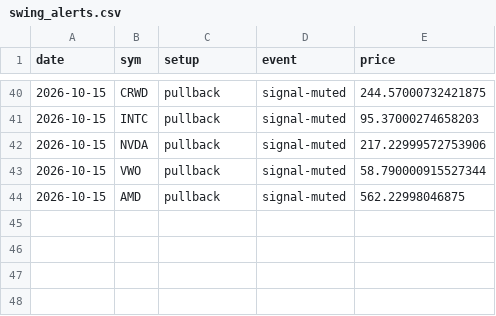
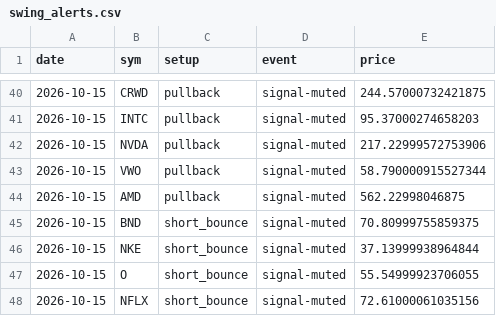
Before and after one commit to pleeb756/Setup-grader-alerts-, a CSV file: swing_alerts.csv, drawn as a sheet; only a part is shown, gaps mark what is left out.

Commit message:
Update swing grader

```diff
--- a/swing_alerts.csv
+++ b/swing_alerts.csv
@@ -44 +44,5 @@ date,sym,setup,event,price
 2026-10-15,AMD,pullback,signal-muted,562.22998046875
+2026-10-15,BND,short_bounce,signal-muted,70.80999755859375
+2026-10-15,NKE,short_bounce,signal-muted,37.13999938964844
+2026-10-15,O,short_bounce,signal-muted,55.54999923706055
+2026-10-15,NFLX,short_bounce,signal-muted,72.61000061035156
```
Also changed, not shown: 2 other files.
